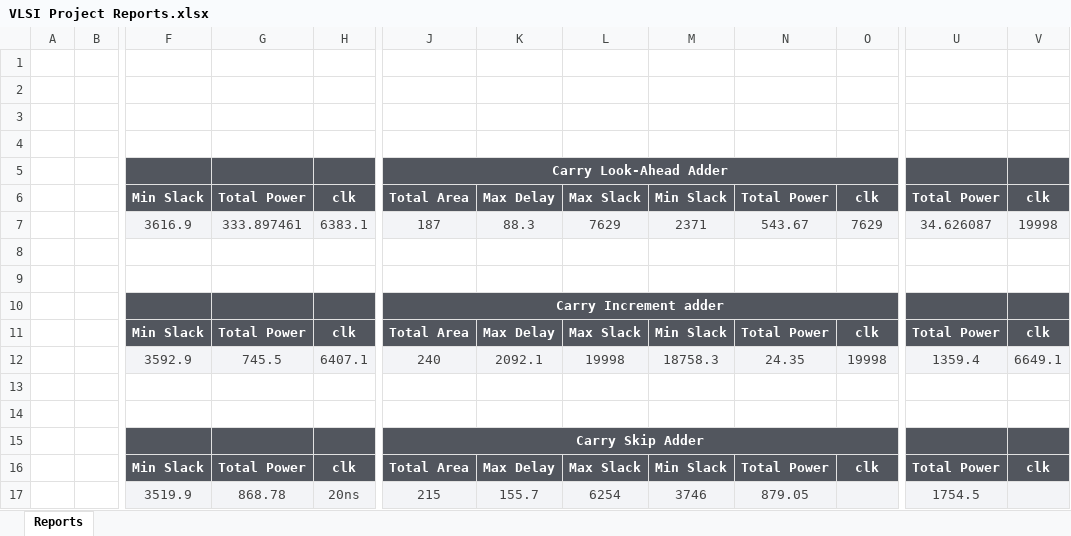
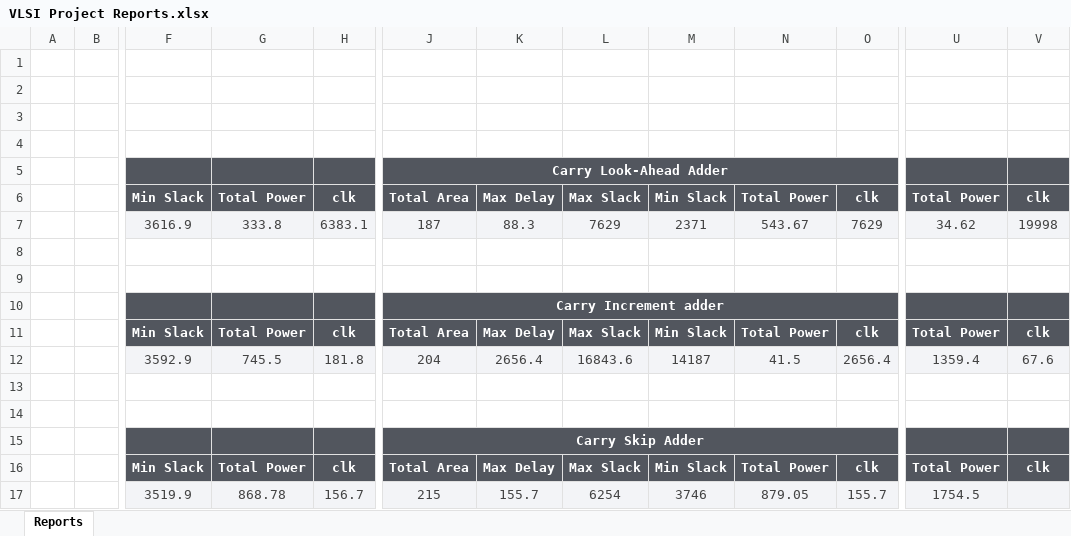
Before and after one commit to yasmineghanem/VLSI-Projects, an Excel workbook: Reports Screens/VLSI Project Reports.xlsx, sheet Reports, drawn as a sheet; only a part is shown, gaps mark what is left out; values as stored, in another font and other column widths than the file's, no borders; charts and pictures not drawn; the diff names each change by its address in the sheet, - before the commit and + after, or states it on an @@ line.

Commit message:
Add reports for carry increment adder

```diff
--- a/Reports Screens/VLSI Project Reports.xlsx (sheet Reports)
+++ b/Reports Screens/VLSI Project Reports.xlsx (sheet Reports)
-G7: 333.897461
+G7: 333.8
-U7: 34.626087
+U7: 34.62
-H12: 6407.1
+H12: 181.8
-J12: 240
+J12: 204
-K12: 2092.1
+K12: 2656.4
-L12: 19998
+L12: 16843.6
-M12: 18758.3
+M12: 14187
-N12: 24.35
+N12: 41.5
-O12: 19998
+O12: 2656.4
-V12: 6649.1
+V12: 67.6
-H17: 20ns
+H17: 156.7
-O17: (empty)
+O17: 155.7
```
Also changed, not shown: 4 other files.
